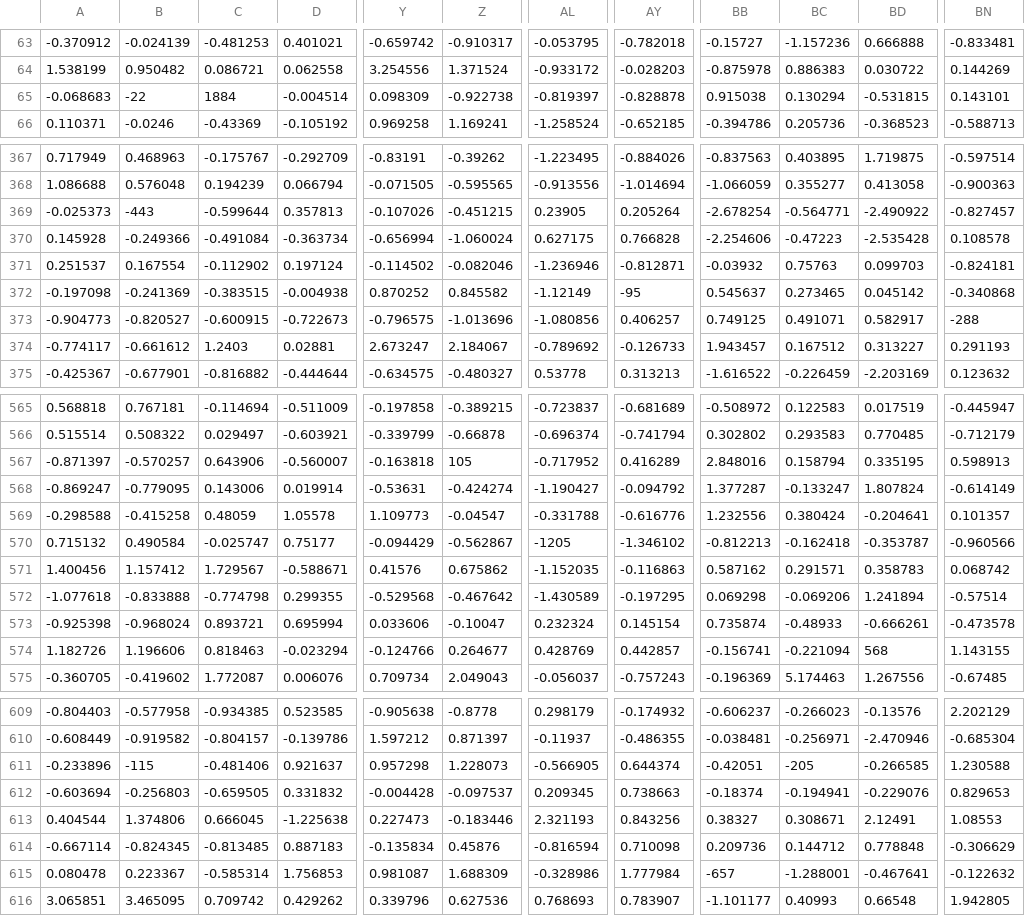
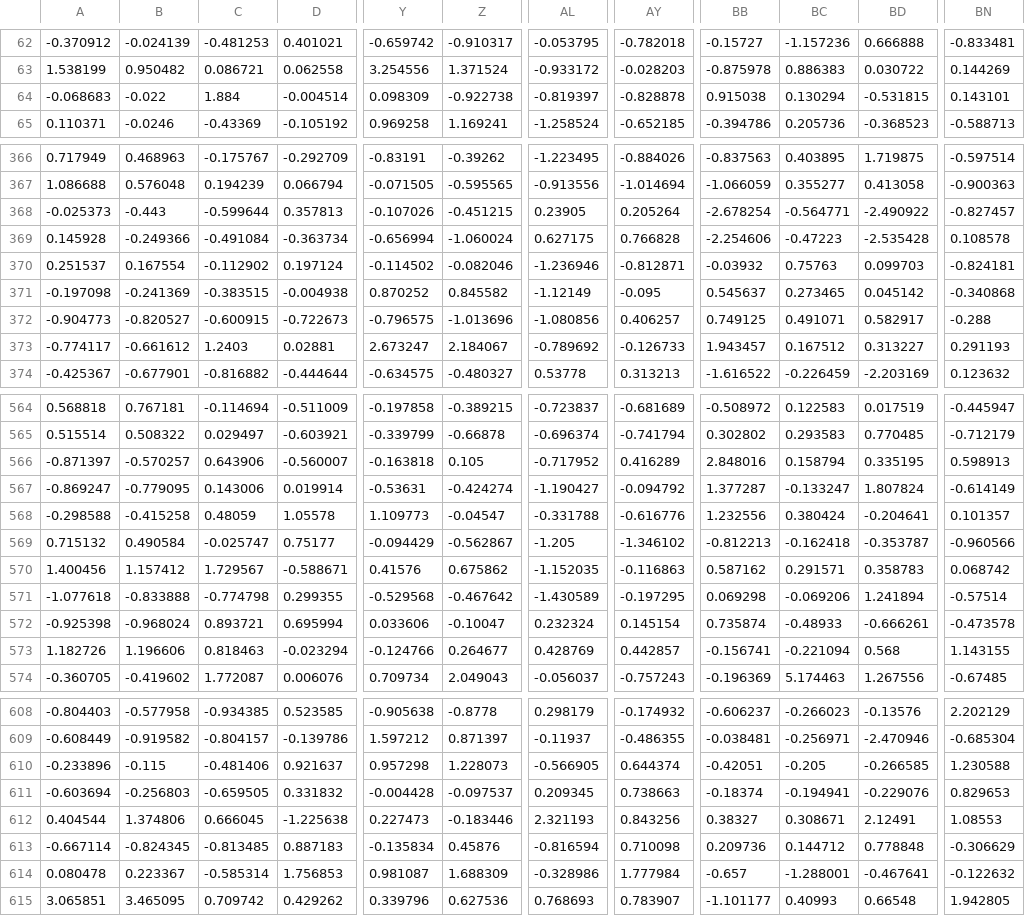
Before and after one commit to DustyBones/IART, a CSV file: default_features_1059_tracks.csv, drawn as a sheet; only a part is shown, gaps mark what is left out; addresses are those after the commit; the diff covers the shown part only; the diff names each change by its address in the sheet, - before the commit and + after, or states it on an @@ line.

```diff
--- a/default_features_1059_tracks.csv
+++ b/default_features_1059_tracks.csv
-B64: -22
+B64: -0.022
-C64: 1884
+C64: 1.884
-B368: -443
+B368: -0.443
-AY371: -95
+AY371: -0.095
-BN372: -288
+BN372: -0.288
-Z566: 105
+Z566: 0.105
-AL569: -1205
+AL569: -1.205
-BD573: 568
+BD573: 0.568
-B610: -115
+B610: -0.115
-BC610: -205
+BC610: -0.205
-BB614: -657
+BB614: -0.657
```
Also changed, not shown: 1 removed row and 64 edited cells elsewhere in this file, 3 other files.
